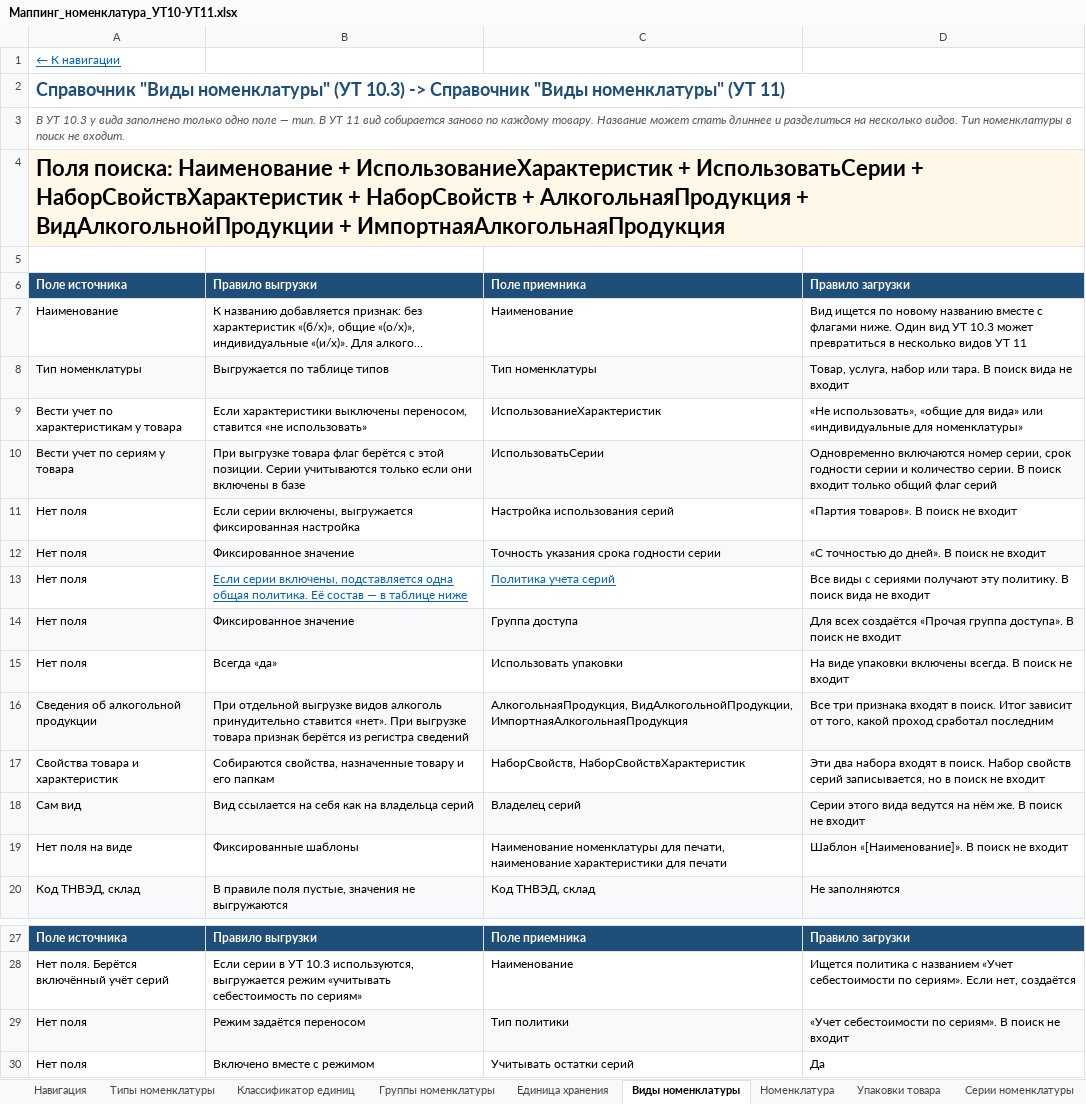
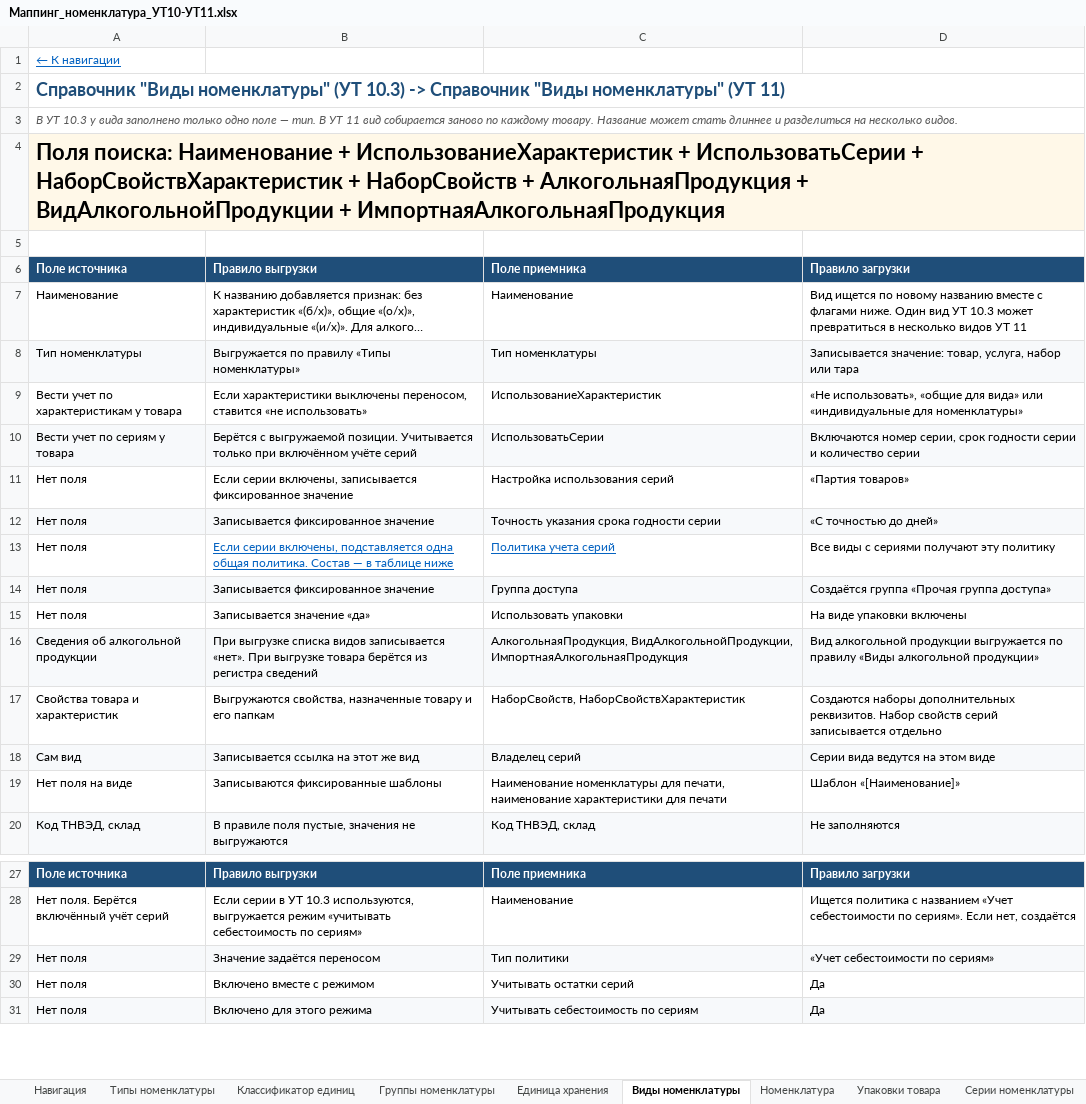
Before and after one commit to crabopal/Primtrade_ExchangeRules_UT10_-_UT11, an Excel workbook: Маппинг_номенклатура_УТ10-УТ11.xlsx, sheet Виды номенклатуры, drawn as a sheet; only a part is shown, gaps mark what is left out; the shorter side is filled out with more unchanged rows; long unchanged cells end in …; values as stored, in another font and other column widths than the file's, no borders; the diff names each change by its address in the sheet, - before the commit and + after, or states it on an @@ line.

```diff
--- a/Маппинг_номенклатура_УТ10-УТ11.xlsx (sheet Виды номенклатуры)
+++ b/Маппинг_номенклатура_УТ10-УТ11.xlsx (sheet Виды номенклатуры)
-A3: …несколько видов. Тип номенклатуры в поиск не входит.
+A3: …несколько видов.
-B8: Выгружается по таблице типов
+B8: Выгружается по правилу «Типы номенклатуры»
-D8: Товар, услуга, набор или тара. В поиск вида не входит
+D8: Записывается значение: товар, услуга, набор или тара
-B10: При выгрузке товара флаг берётся с этой позиции. Серии учитываются только если они включены в базе
+B10: Берётся с выгружаемой позиции. Учитывается только при включённом учёте серий
-D10: Одновременно включаются номер серии, срок годности серии и количество серии. В поиск входит только общий флаг серий
+D10: Включаются номер серии, срок годности серии и количество серии
-B11: …серии включены, выгружается фиксированная настройка
+B11: …серии включены, записывается фиксированное значение
-D11: «Партия товаров». В поиск не входит
+D11: «Партия товаров»
-B12: Фиксированное значение
+B12: Записывается фиксированное значение
-D12: «С точностью до дней». В поиск не входит
+D12: «С точностью до дней»
-B13: …общая политика. Её состав — в…
+B13: …общая политика. Состав — в…
-D13: …получают эту политику. В поиск вида не входит
+D13: …получают эту политику
-B14: Фиксированное значение
+B14: Записывается фиксированное значение
-D14: Для всех создаётся «Прочая группа доступа». В поиск не входит
+D14: Создаётся группа «Прочая группа доступа»
-B15: Всегда «да»
+B15: Записывается значение «да»
-D15: На виде упаковки включены всегда. В поиск не входит
+D15: На виде упаковки включены
-B16: При отдельной выгрузке видов алкоголь принудительно ставится «нет». При выгрузке товара признак берётся из…
+B16: При выгрузке списка видов записывается «нет». При выгрузке товара берётся из…
-D16: Все три признака входят в поиск. Итог зависит от того, какой проход сработал последним
+D16: Вид алкогольной продукции выгружается по правилу «Виды алкогольной продукции»
-B17: Собираются свойства, назначенные…
+B17: Выгружаются свойства, назначенные…
-D17: Эти два набора входят в поиск. Набор свойств серий записывается, но в поиск не входит
+D17: Создаются наборы дополнительных реквизитов. Набор свойств серий записывается отдельно
-B18: Вид ссылается на себя как на владельца серий
+B18: Записывается ссылка на этот же вид
-D18: Серии этого вида ведутся на нём же. В поиск не входит
+D18: Серии вида ведутся на этом виде
-B19: Фиксированные шаблоны
+B19: Записываются фиксированные шаблоны
-D19: Шаблон «[Наименование]». В поиск не входит
+D19: Шаблон «[Наименование]»
-B29: Режим задаётся переносом
+B29: Значение задаётся переносом
-D29: «Учет себестоимости по сериям». В поиск не входит
+D29: «Учет себестоимости по сериям»
```
Also changed, not shown: sheet Номенклатура, sheet Штрихкоды упаковок, sheet Упаковки товара, sheet Номенклатура контрагентов, sheet Единица хранения, sheet Серии номенклатуры, 4 more sheets.
